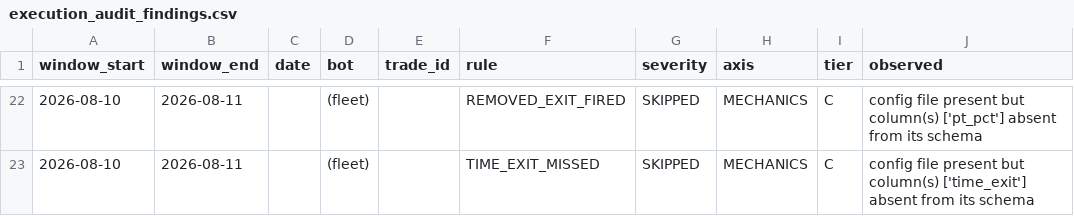
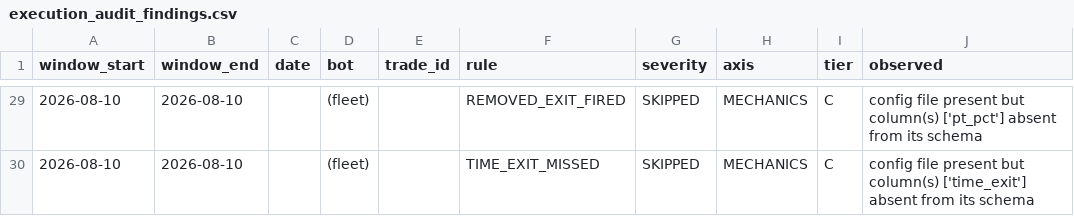
Before and after one commit to chace2827/bot-fleet-v2, a CSV file: data/execution_audit_findings.csv, drawn as a sheet; only a part is shown, gaps mark what is left out; addresses are those after the commit; the diff covers the shown part only; the diff names each change by its address in the sheet, - before the commit and + after, or states it on an @@ line.

```diff
--- a/data/execution_audit_findings.csv
+++ b/data/execution_audit_findings.csv
-B29:B30 (window_end): 2026-08-11
+B29:B30 (window_end): 2026-08-10
```
Also changed, not shown: 8 added rows, 1 removed row and 23 edited cells elsewhere in this file, data/bots.csv, data/bots_meta.csv, 19 other files.
